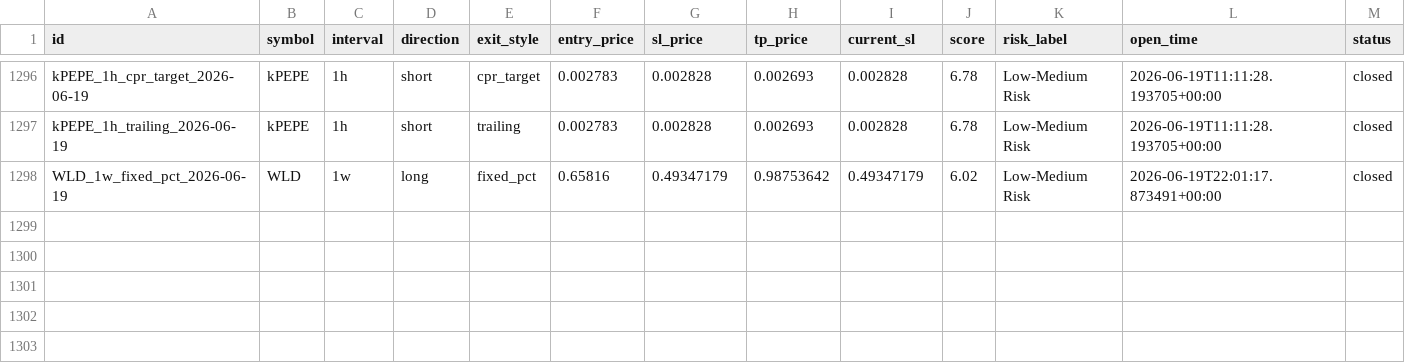
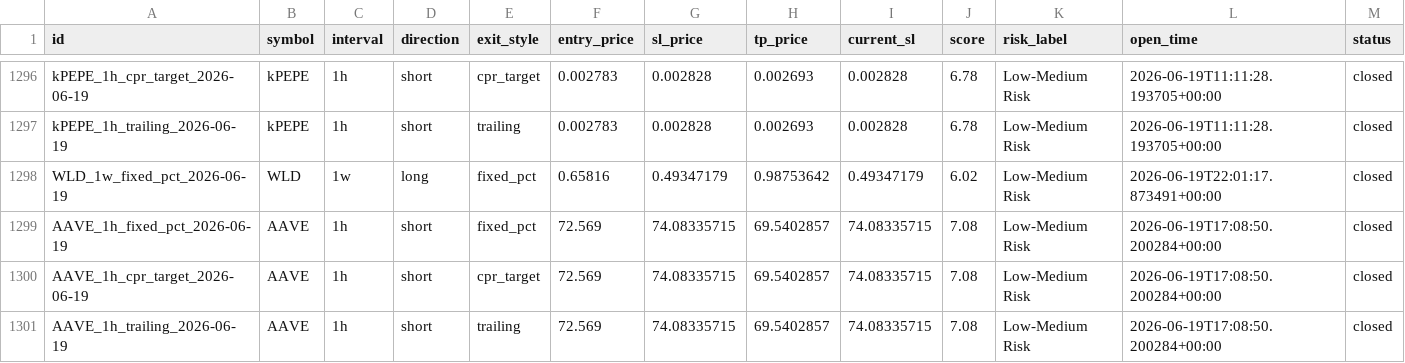
Before and after one commit to raamdhul-star/varam-dynamics-bot, a CSV file: results/paper_trades/trade_history.csv, drawn as a sheet; only a part is shown, gaps mark what is left out; rows hold the shown columns only; the diff names each change by its address in the sheet, - before the commit and + after, or states it on an @@ line.

```diff
--- a/results/paper_trades/trade_history.csv
+++ b/results/paper_trades/trade_history.csv
+row 1299: AAVE_1h_fixed_pct_2026-06-19 | AAVE | 1h | short | fixed_pct | 72.569 | 74.08335715 | 69.5402857 | 74.08335715 | 7.08 | Low-Medium Risk | 2026-06-19T17:08:50.200284+00:00 | closed
+row 1300: AAVE_1h_cpr_target_2026-06-19 | AAVE | 1h | short | cpr_target | 72.569 | 74.08335715 | 69.5402857 | 74.08335715 | 7.08 | Low-Medium Risk | 2026-06-19T17:08:50.200284+00:00 | closed
+row 1301: AAVE_1h_trailing_2026-06-19 | AAVE | 1h | short | trailing | 72.569 | 74.08335715 | 69.5402857 | 74.08335715 | 7.08 | Low-Medium Risk | 2026-06-19T17:08:50.200284+00:00 | closed
```
Also changed, not shown: 2 other files.
